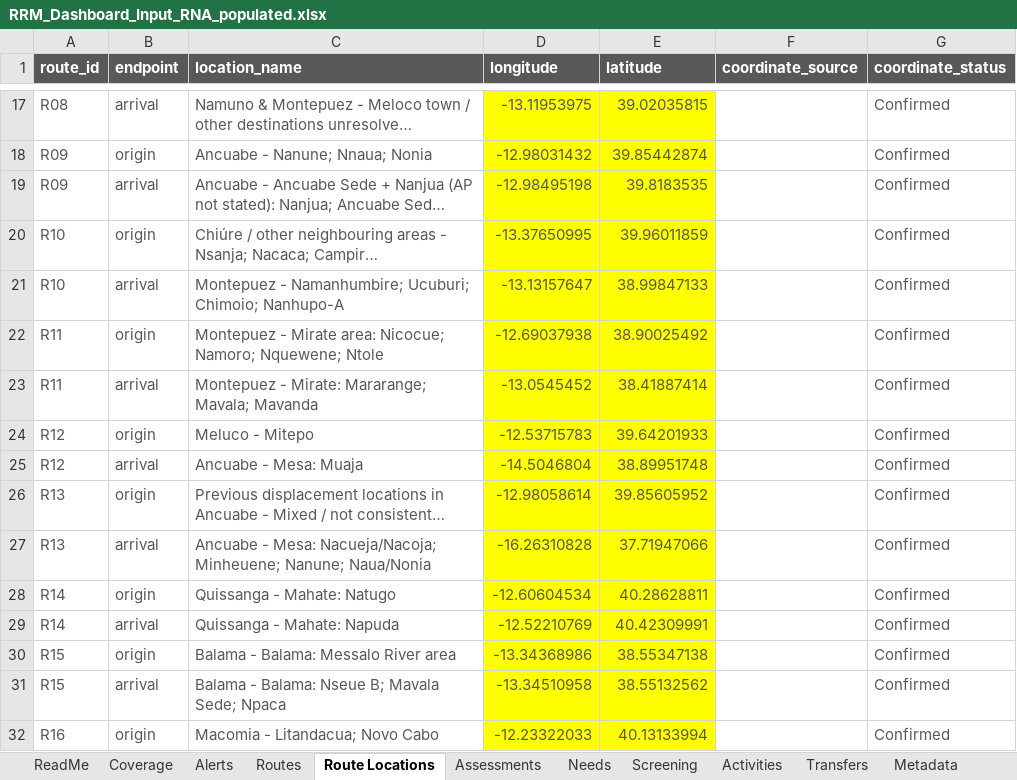
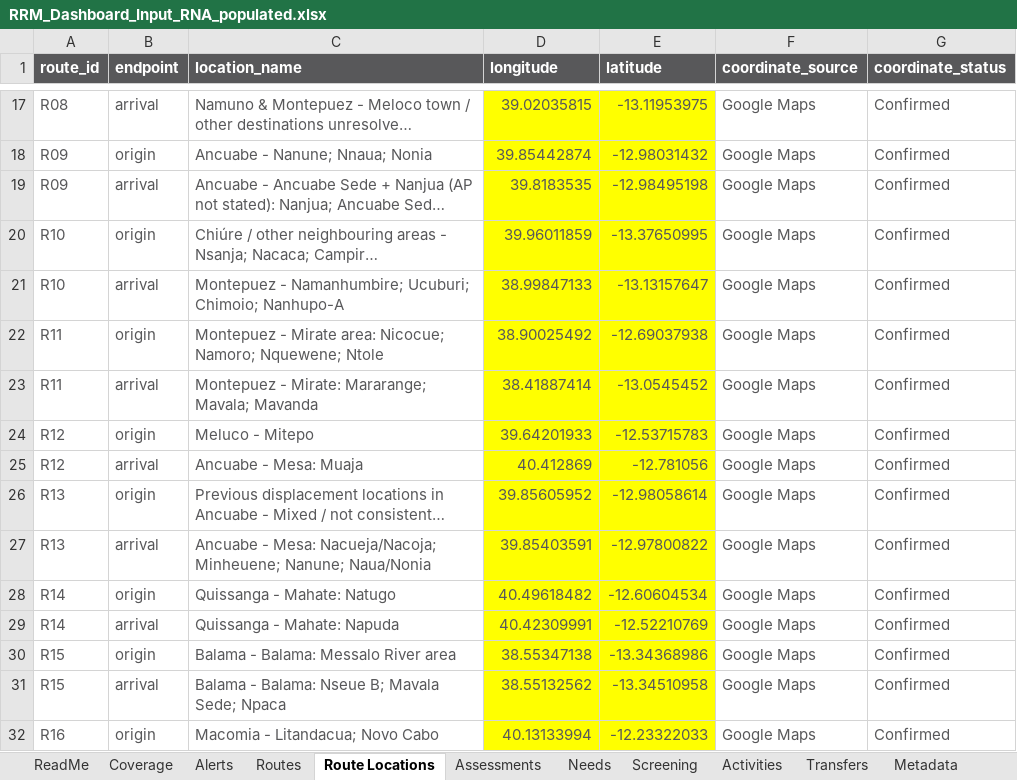
Before and after one commit to Jubilio/rrm_dashboard_moz, an Excel workbook: data/RRM_Dashboard_Input_RNA_populated.xlsx, sheet Route Locations, drawn as a sheet; only a part is shown, gaps mark what is left out; long unchanged cells end in …; values as stored, in another font and other column widths than the file's, no borders; table styles not drawn; the diff covers the shown part only; the diff names each change by its address in the sheet, - before the commit and + after, or states it on an @@ line.

```diff
--- a/data/RRM_Dashboard_Input_RNA_populated.xlsx (sheet Route Locations)
+++ b/data/RRM_Dashboard_Input_RNA_populated.xlsx (sheet Route Locations)
-D17 (longitude): -13.11953975
+D17 (longitude): 39.02035815
-E17 (latitude): 39.02035815
+E17 (latitude): -13.11953975
-F17:F32 (coordinate_source): (empty)
+F17:F32 (coordinate_source): Google Maps
-D18 (longitude): -12.98031432
+D18 (longitude): 39.85442874
-E18 (latitude): 39.85442874
+E18 (latitude): -12.98031432
-D19 (longitude): -12.98495198
+D19 (longitude): 39.8183535
-E19 (latitude): 39.8183535
+E19 (latitude): -12.98495198
-D20 (longitude): -13.37650995
+D20 (longitude): 39.96011859
-E20 (latitude): 39.96011859
+E20 (latitude): -13.37650995
-D21 (longitude): -13.13157647
+D21 (longitude): 38.99847133
-E21 (latitude): 38.99847133
+E21 (latitude): -13.13157647
-D22 (longitude): -12.69037938
+D22 (longitude): 38.90025492
-E22 (latitude): 38.90025492
+E22 (latitude): -12.69037938
-D23 (longitude): -13.0545452
+D23 (longitude): 38.41887414
-E23 (latitude): 38.41887414
+E23 (latitude): -13.0545452
-D24 (longitude): -12.53715783
+D24 (longitude): 39.64201933
-E24 (latitude): 39.64201933
+E24 (latitude): -12.53715783
-D25 (longitude): -14.5046804
+D25 (longitude): 40.412869
-E25 (latitude): 38.89951748
+E25 (latitude): -12.781056
-D26 (longitude): -12.98058614
+D26 (longitude): 39.85605952
-E26 (latitude): 39.85605952
+E26 (latitude): -12.98058614
-D27 (longitude): -16.26310828
+D27 (longitude): 39.85403591
-E27 (latitude): 37.71947066
+E27 (latitude): -12.97800822
-D28 (longitude): -12.60604534
+D28 (longitude): 40.49618482
-E28 (latitude): 40.28628811
+E28 (latitude): -12.60604534
-D29 (longitude): -12.52210769
+D29 (longitude): 40.42309991
-E29 (latitude): 40.42309991
+E29 (latitude): -12.52210769
-D30 (longitude): -13.34368986
+D30 (longitude): 38.55347138
-E30 (latitude): 38.55347138
+E30 (latitude): -13.34368986
-D31 (longitude): -13.34510958
+D31 (longitude): 38.55132562
-E31 (latitude): 38.55132562
+E31 (latitude): -13.34510958
-D32 (longitude): -12.23322033
+D32 (longitude): 40.13133994
-E32 (latitude): 40.13133994
+E32 (latitude): -12.23322033
```
Also changed, not shown: 60 edited cells elsewhere in this sheet, sheet Alerts, sheet Metadata, sheet Coverage, sheet Assessments, 46 other files.
